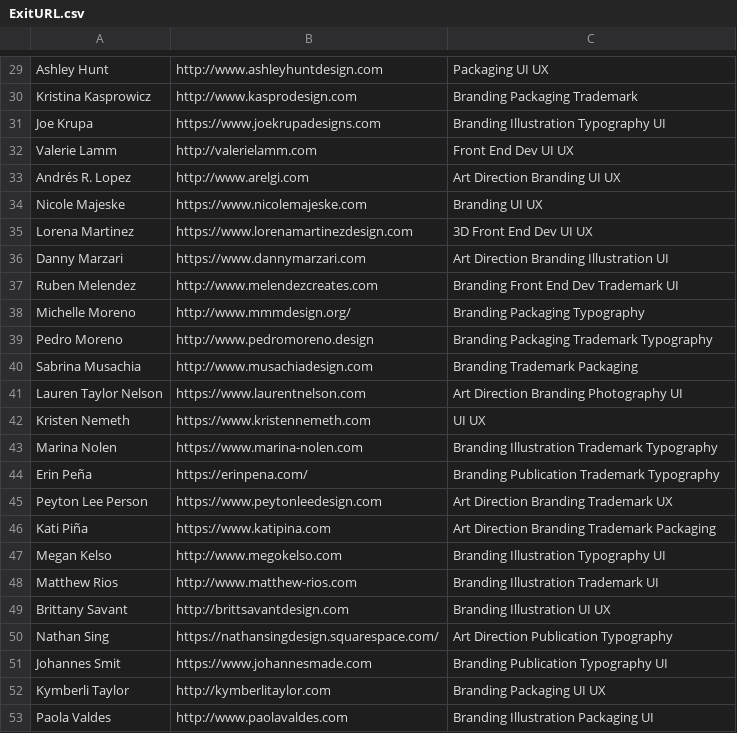
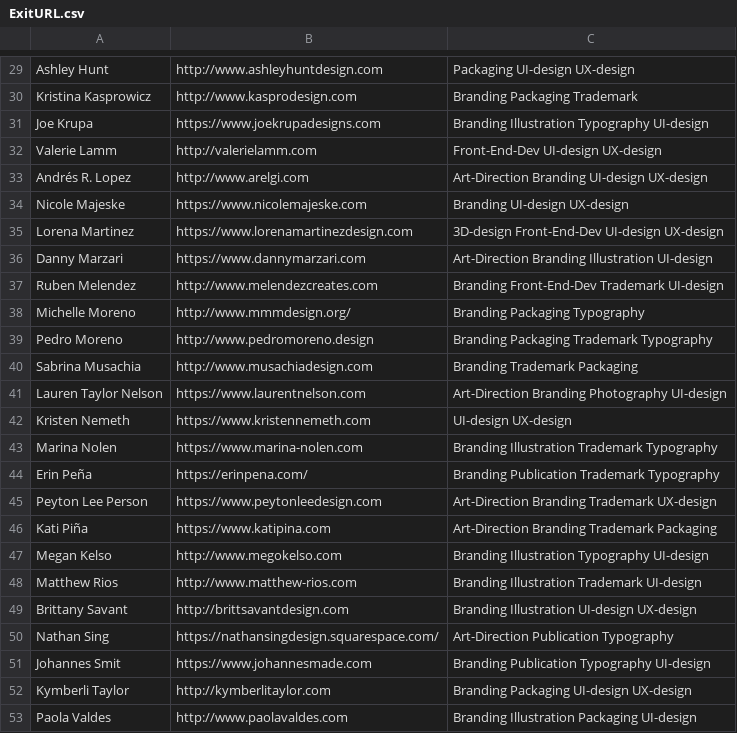
Before and after one commit to dube1503/Design-X, a CSV file: misc/ExitURL.csv, drawn as a sheet; only a part is shown, gaps mark what is left out; the diff covers the shown part only; the diff names each change by its address in the sheet, - before the commit and + after, or states it on an @@ line.

```diff
--- a/misc/ExitURL.csv
+++ b/misc/ExitURL.csv
-C29: Packaging UI UX
+C29: Packaging UI-design UX-design
-C31: Branding Illustration Typography UI
+C31: Branding Illustration Typography UI-design
-C32: Front End Dev UI UX
+C32: Front-End-Dev UI-design UX-design
-C33: Art Direction Branding UI UX
+C33: Art-Direction Branding UI-design UX-design
-C34: Branding UI UX
+C34: Branding UI-design UX-design
-C35: 3D Front End Dev UI UX
+C35: 3D-design Front-End-Dev UI-design UX-design
-C36: Art Direction Branding Illustration UI
+C36: Art-Direction Branding Illustration UI-design
-C37: Branding Front End Dev Trademark UI
+C37: Branding Front-End-Dev Trademark UI-design
-C41: Art Direction Branding Photography UI
+C41: Art-Direction Branding Photography UI-design
-C42: UI UX
+C42: UI-design UX-design
-C45: Art Direction Branding Trademark UX
+C45: Art-Direction Branding Trademark UX-design
-C46: Art Direction Branding Trademark Packaging
+C46: Art-Direction Branding Trademark Packaging
-C47: Branding Illustration Typography UI
+C47: Branding Illustration Typography UI-design
-C48: Branding Illustration Trademark UI
+C48: Branding Illustration Trademark UI-design
-C49: Branding Illustration UI UX
+C49: Branding Illustration UI-design UX-design
-C50: Art Direction Publication Typography
+C50: Art-Direction Publication Typography
-C51: Branding Publication Typography UI
+C51: Branding Publication Typography UI-design
-C52: Branding Packaging UI UX
+C52: Branding Packaging UI-design UX-design
-C53: Branding Illustration Packaging UI
+C53: Branding Illustration Packaging UI-design
```
Also changed, not shown: 24 edited cells elsewhere in this file, 5 other files.
